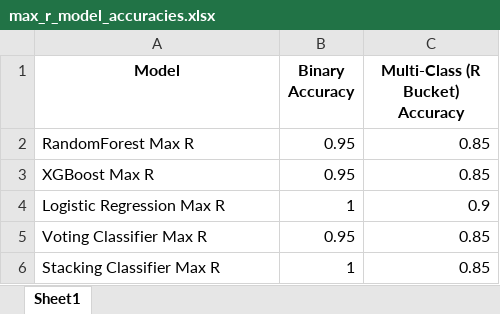
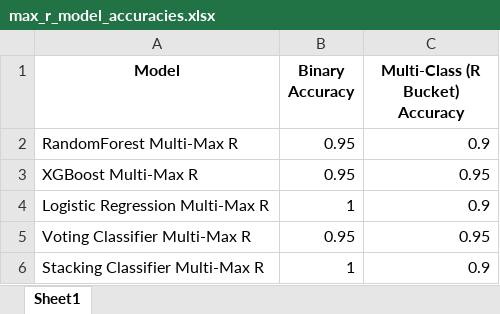
Before and after one commit to MIARD/SMC, an Excel workbook: saved_models/accuracies/max_r_model_accuracies.xlsx, sheet Sheet1, drawn as a sheet; values as stored, in another font and other column widths than the file's, no borders; removed rows and columns are numbered as before the commit, all else as after; the diff names each change by its address in the sheet, - before the commit and + after, or states it on an @@ line.

```diff
--- a/saved_models/accuracies/max_r_model_accuracies.xlsx (sheet Sheet1)
+++ b/saved_models/accuracies/max_r_model_accuracies.xlsx (sheet Sheet1)
-A2 (Model): RandomForest Max R
+A2 (Model): RandomForest Multi-Max R
-C2 (Multi-Class (R Bucket) Accuracy): 0.85
+C2 (Multi-Class (R Bucket) Accuracy): 0.9
-row 3: XGBoost Max R | 0.95 | 0.85
+row 3: XGBoost Multi-Max R | 0.95 | 0.95
-A4 (Model): Logistic Regression Max R
+A4 (Model): Logistic Regression Multi-Max R
-A5 (Model): Voting Classifier Max R
+A5 (Model): Voting Classifier Multi-Max R
-C5 (Multi-Class (R Bucket) Accuracy): 0.85
+C5 (Multi-Class (R Bucket) Accuracy): 0.95
-A6 (Model): Stacking Classifier Max R
+A6 (Model): Stacking Classifier Multi-Max R
-C6 (Multi-Class (R Bucket) Accuracy): 0.85
+C6 (Multi-Class (R Bucket) Accuracy): 0.9
```
Also changed, not shown: old_models/accuracies/max_r_model_accuracies.xlsx, old_models/accuracies/regular_model_accuracies.xlsx, 47 other files.
